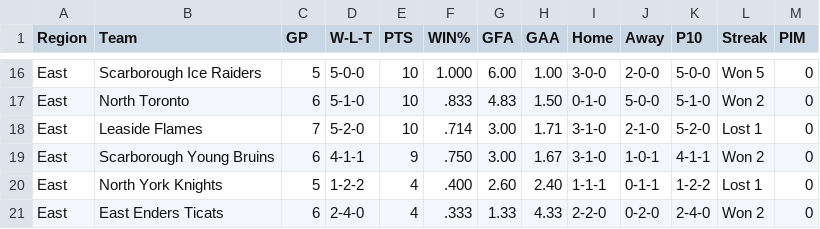
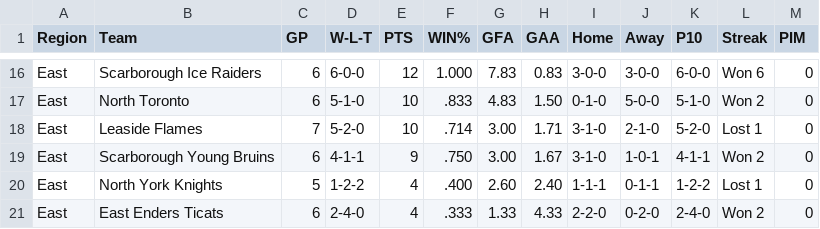
Before and after one commit to mcancilla1971/gthl-hockey-tracker, a CSV file: gthl_u12_aa_standings.csv, drawn as a sheet; only a part is shown, gaps mark what is left out; the diff covers the shown part only; the diff names each change by its address in the sheet, - before the commit and + after, or states it on an @@ line.

```diff
--- a/gthl_u12_aa_standings.csv
+++ b/gthl_u12_aa_standings.csv
-C16 (GP): 5
+C16 (GP): 6
-D16 (W-L-T): 5-0-0
+D16 (W-L-T): 6-0-0
-E16 (PTS): 10
+E16 (PTS): 12
-G16 (GFA): 6.00
+G16 (GFA): 7.83
-H16 (GAA): 1.00
+H16 (GAA): 0.83
-J16 (Away): 2-0-0
+J16 (Away): 3-0-0
-K16 (P10): 5-0-0
+K16 (P10): 6-0-0
-L16 (Streak): Won 5
+L16 (Streak): Won 6
```
Also changed, not shown: 3 added rows, 3 removed rows and 30 edited cells elsewhere in this file.
